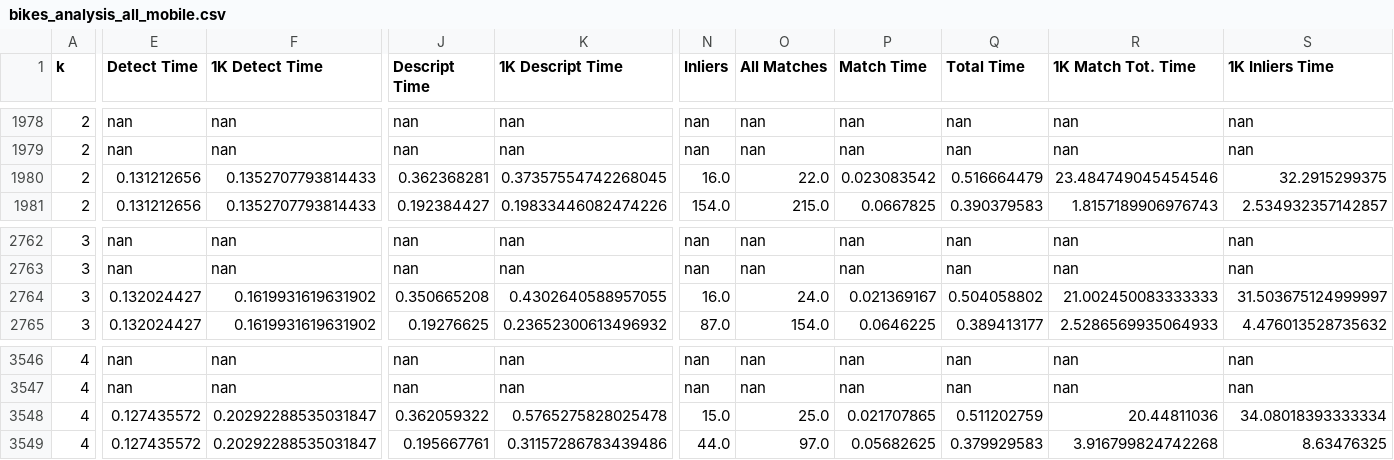
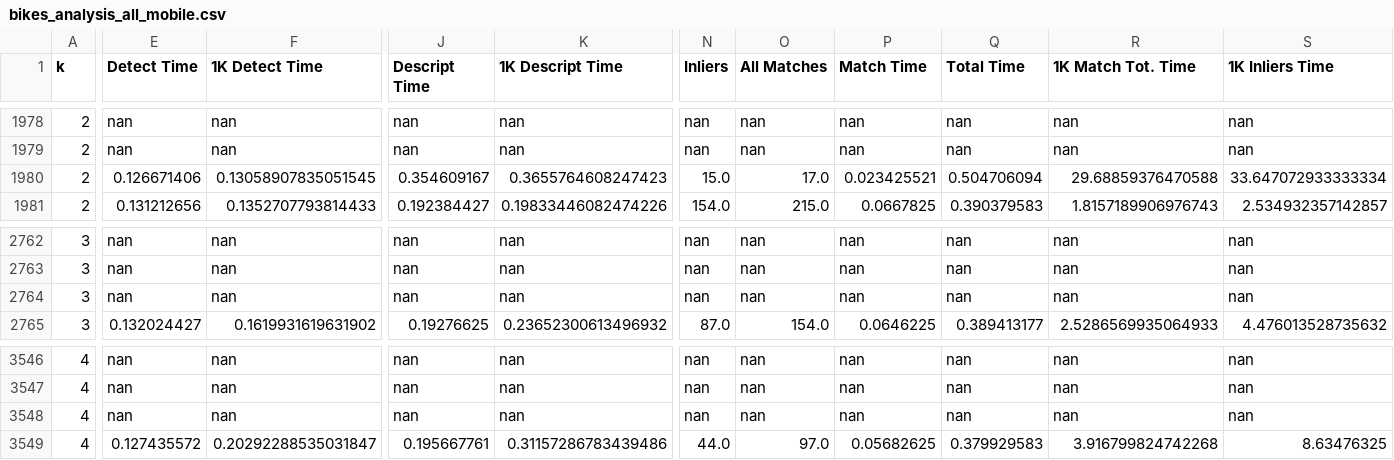
Before and after one commit to abbaselmas/Phd-Evaluation, a CSV file: csv/bikes_analysis_all_mobile.csv, drawn as a sheet; only a part is shown, gaps mark what is left out; the diff covers the shown part only; the diff names each change by its address in the sheet, - before the commit and + after, or states it on an @@ line.

```diff
--- a/csv/bikes_analysis_all_mobile.csv
+++ b/csv/bikes_analysis_all_mobile.csv
-E1980 (Detect Time): 0.131212656
+E1980 (Detect Time): 0.126671406
-F1980 (1K Detect Time): 0.1352707793814433
+F1980 (1K Detect Time): 0.13058907835051545
-J1980 (Descript Time): 0.362368281
+J1980 (Descript Time): 0.354609167
-K1980 (1K Descript Time): 0.37357554742268045
+K1980 (1K Descript Time): 0.3655764608247423
-N1980 (Inliers): 16.0
+N1980 (Inliers): 15.0
-O1980 (All Matches): 22.0
+O1980 (All Matches): 17.0
-P1980 (Match Time): 0.023083542
+P1980 (Match Time): 0.023425521
-Q1980 (Total Time): 0.516664479
+Q1980 (Total Time): 0.504706094
-R1980 (1K Match Tot. Time): 23.484749045454546
+R1980 (1K Match Tot. Time): 29.68859376470588
-S1980 (1K Inliers Time): 32.2915299375
+S1980 (1K Inliers Time): 33.647072933333334
-E2764 (Detect Time): 0.132024427
+E2764 (Detect Time): nan
-F2764 (1K Detect Time): 0.1619931619631902
+F2764 (1K Detect Time): nan
-J2764 (Descript Time): 0.350665208
+J2764 (Descript Time): nan
-K2764 (1K Descript Time): 0.4302640588957055
+K2764 (1K Descript Time): nan
-N2764 (Inliers): 16.0
+N2764 (Inliers): nan
-O2764 (All Matches): 24.0
+O2764 (All Matches): nan
-P2764 (Match Time): 0.021369167
+P2764 (Match Time): nan
-Q2764 (Total Time): 0.504058802
+Q2764 (Total Time): nan
-R2764 (1K Match Tot. Time): 21.002450083333333
+R2764 (1K Match Tot. Time): nan
-S2764 (1K Inliers Time): 31.503675124999997
+S2764 (1K Inliers Time): nan
-E3548 (Detect Time): 0.127435572
+E3548 (Detect Time): nan
-F3548 (1K Detect Time): 0.20292288535031847
+F3548 (1K Detect Time): nan
-J3548 (Descript Time): 0.362059322
+J3548 (Descript Time): nan
-K3548 (1K Descript Time): 0.5765275828025478
+K3548 (1K Descript Time): nan
-N3548 (Inliers): 15.0
+N3548 (Inliers): nan
-O3548 (All Matches): 25.0
+O3548 (All Matches): nan
-P3548 (Match Time): 0.021707865
+P3548 (Match Time): nan
-Q3548 (Total Time): 0.511202759
+Q3548 (Total Time): nan
-R3548 (1K Match Tot. Time): 20.44811036
+R3548 (1K Match Tot. Time): nan
-S3548 (1K Inliers Time): 34.08018393333334
+S3548 (1K Inliers Time): nan
```
Also changed, not shown: 71 edited cells elsewhere in this file, csv/boat_analysis_all_mobile.csv, csv/boat_analysis_mobile.csv, 39 other files.
